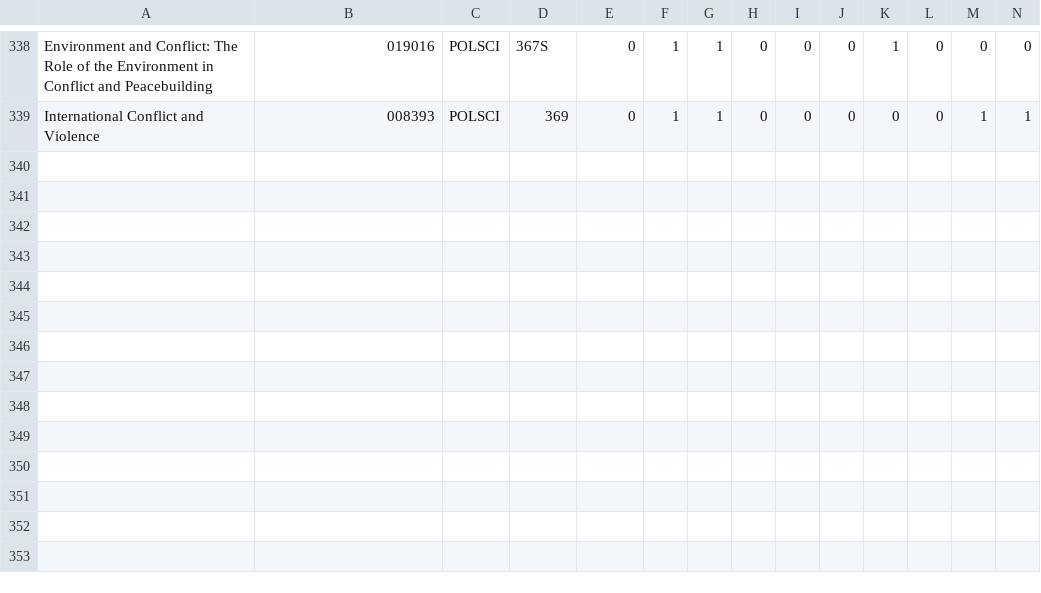
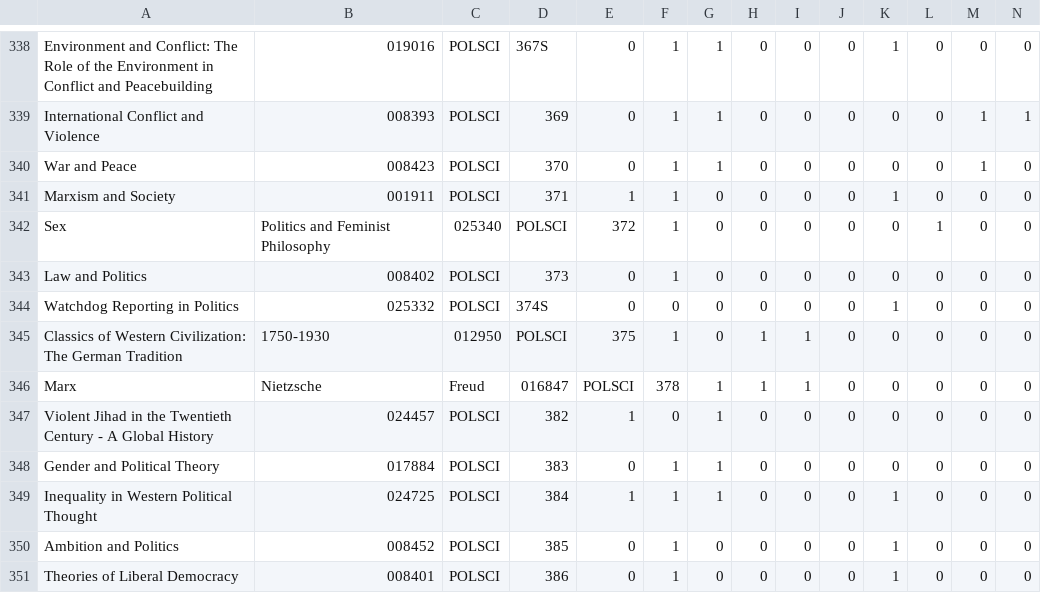
Before and after one commit to christinali/SQLProject, a CSV file: new_classes.csv, drawn as a sheet; only a part is shown, gaps mark what is left out; rows hold the shown columns only; the diff names each change by its address in the sheet, - before the commit and + after, or states it on an @@ line.

```diff
--- a/new_classes.csv
+++ b/new_classes.csv
+row 340: War and Peace | 008423 | POLSCI | 370 | 0 | 1 | 1 | 0 | 0 | 0 | 0 | 0 | 1 | 0
+row 341: Marxism and Society | 001911 | POLSCI | 371 | 1 | 1 | 0 | 0 | 0 | 0 | 1 | 0 | 0 | 0
+row 342: Sex | Politics and Feminist Philosophy | 025340 | POLSCI | 372 | 1 | 0 | 0 | 0 | 0 | 0 | 1 | 0 | 0
+row 343: Law and Politics | 008402 | POLSCI | 373 | 0 | 1 | 0 | 0 | 0 | 0 | 0 | 0 | 0 | 0
+row 344: Watchdog Reporting in Politics | 025332 | POLSCI | 374S | 0 | 0 | 0 | 0 | 0 | 0 | 1 | 0 | 0 | 0
+row 345: Classics of Western Civilization: The German Tradition | 1750-1930 | 012950 | POLSCI | 375 | 1 | 0 | 1 | 1 | 0 | 0 | 0 | 0 | 0
+row 346: Marx | Nietzsche | Freud | 016847 | POLSCI | 378 | 1 | 1 | 1 | 0 | 0 | 0 | 0 | 0
+row 347: Violent Jihad in the Twentieth Century - A Global History | 024457 | POLSCI | 382 | 1 | 0 | 1 | 0 | 0 | 0 | 0 | 0 | 0 | 0
+row 348: Gender and Political Theory | 017884 | POLSCI | 383 | 0 | 1 | 1 | 0 | 0 | 0 | 0 | 0 | 0 | 0
+row 349: Inequality in Western Political Thought | 024725 | POLSCI | 384 | 1 | 1 | 1 | 0 | 0 | 0 | 1 | 0 | 0 | 0
+row 350: Ambition and Politics | 008452 | POLSCI | 385 | 0 | 1 | 0 | 0 | 0 | 0 | 1 | 0 | 0 | 0
+row 351: Theories of Liberal Democracy | 008401 | POLSCI | 386 | 0 | 1 | 0 | 0 | 0 | 0 | 1 | 0 | 0 | 0
```
